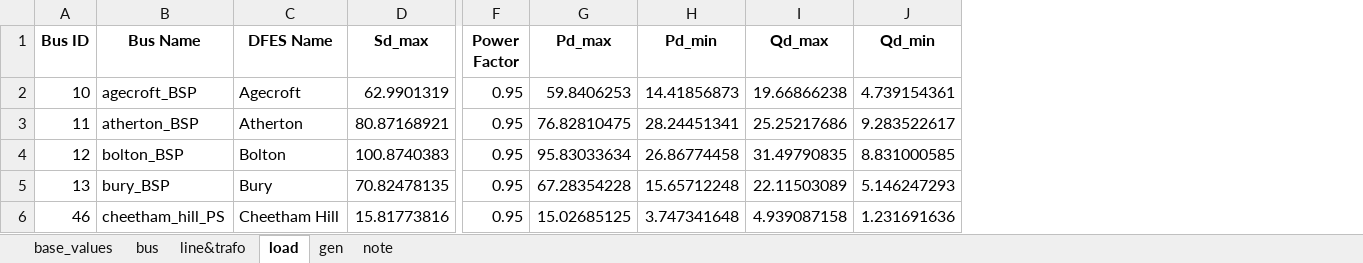
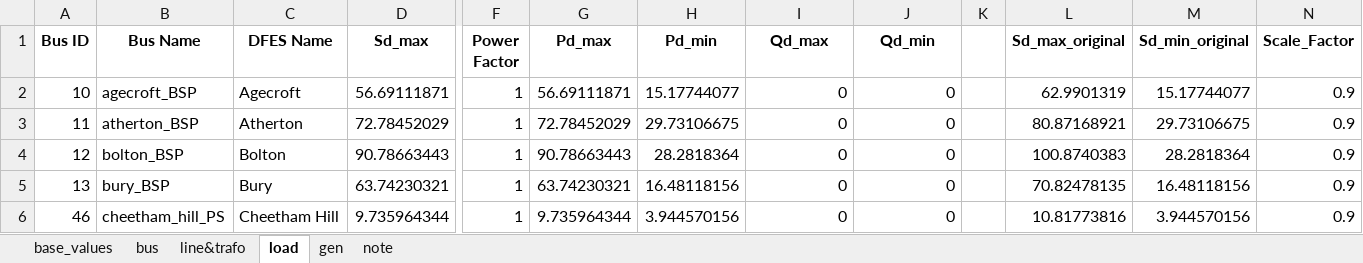
Before and after one commit to MaoyuanYin-UoM/power-system-investment-planning-model, an Excel workbook: Input_Data/Manchester_Distribution_Network/Kearsley_GSP_group_only_modified.xlsx, sheet load, drawn as a sheet; only a part is shown, gaps mark what is left out; values as stored, in another font and other column widths than the file's, no borders; the diff covers the shown part only; the diff names each change by its address in the sheet, - before the commit and + after, or states it on an @@ line.

Commit message:
1) Modified the format of the 'Meta' sheet in the result file output by '_write_selected_variables_to_excel' to improve the readability.
2) Modified the 'Kearsley_GSP_group_only_modified.xlsx' so that currently all demands have power factor = 1, therefore no reactive loads.

3) According to 2), the power balance and power flow constraints in 'build_investment_model' and 'build_normal_scenario_opf_model' investment_model.py are modified.

```diff
--- a/Input_Data/Manchester_Distribution_Network/Kearsley_GSP_group_only_modified.xlsx (sheet load)
+++ b/Input_Data/Manchester_Distribution_Network/Kearsley_GSP_group_only_modified.xlsx (sheet load)
+column K, empty
+column L (Sd_max_original), rows 2-6: 62.9901319 | 80.87168921 | 100.8740383 | 70.82478135 | 10.81773816
+column M (Sd_min_original), rows 2-6: 15.17744077 | 29.73106675 | 28.2818364 | 16.48118156 | 3.944570156
+column N (Scale_Factor), rows 2-6: all 0.9
-D2 (Sd_max): 62.9901319
+D2 (Sd_max): 56.69111871
-F2:F6 (Power Factor): 0.95
+F2:F6 (Power Factor): 1
-G2 (Pd_max): 59.8406253
+G2 (Pd_max): 56.69111871
-H2 (Pd_min): 14.41856873
+H2 (Pd_min): 15.17744077
-I2 (Qd_max): 19.66866238
+I2 (Qd_max): 0
-J2 (Qd_min): 4.739154361
+J2 (Qd_min): 0
-D3 (Sd_max): 80.87168921
+D3 (Sd_max): 72.78452029
-G3 (Pd_max): 76.82810475
+G3 (Pd_max): 72.78452029
-H3 (Pd_min): 28.24451341
+H3 (Pd_min): 29.73106675
-I3 (Qd_max): 25.25217686
+I3 (Qd_max): 0
-J3 (Qd_min): 9.283522617
+J3 (Qd_min): 0
-D4 (Sd_max): 100.8740383
+D4 (Sd_max): 90.78663443
-G4 (Pd_max): 95.83033634
+G4 (Pd_max): 90.78663443
-H4 (Pd_min): 26.86774458
+H4 (Pd_min): 28.2818364
-I4 (Qd_max): 31.49790835
+I4 (Qd_max): 0
-J4 (Qd_min): 8.831000585
+J4 (Qd_min): 0
-D5 (Sd_max): 70.82478135
+D5 (Sd_max): 63.74230321
-G5 (Pd_max): 67.28354228
+G5 (Pd_max): 63.74230321
-H5 (Pd_min): 15.65712248
+H5 (Pd_min): 16.48118156
-I5 (Qd_max): 22.11503089
+I5 (Qd_max): 0
-J5 (Qd_min): 5.146247293
+J5 (Qd_min): 0
-D6 (Sd_max): 15.81773816
+D6 (Sd_max): 9.735964344
-G6 (Pd_max): 15.02685125
+G6 (Pd_max): 9.735964344
-H6 (Pd_min): 3.747341648
+H6 (Pd_min): 3.944570156
-I6 (Qd_max): 4.939087158
+I6 (Qd_max): 0
-J6 (Qd_min): 1.231691636
+J6 (Qd_min): 0
```
Also changed, not shown: 132 edited cells elsewhere in this sheet, 4 other files.
